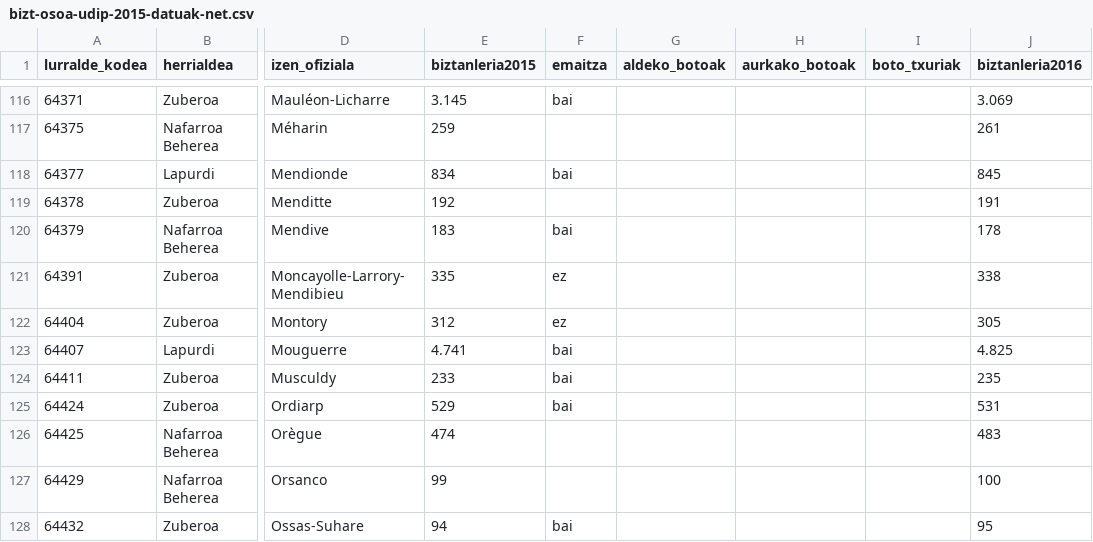
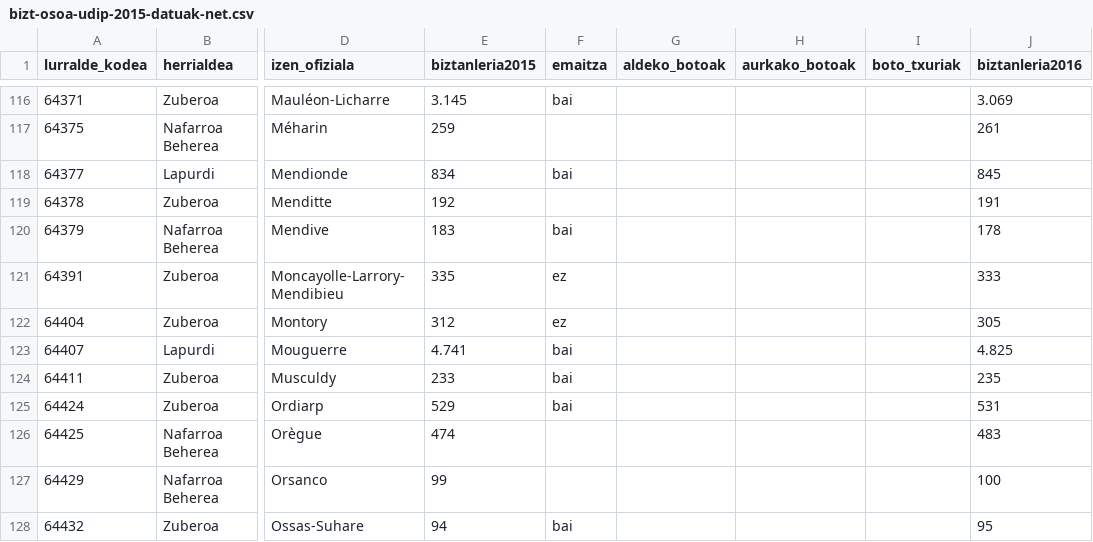
Before and after one commit to aldatsa/2016-herri-elkargo-bakarraren-bozketen-emaitzen-bisualizazioa, a CSV file: public/csv/bizt-osoa-udip-2015-datuak-net.csv, drawn as a sheet; only a part is shown, gaps mark what is left out; the diff names each change by its address in the sheet, - before the commit and + after, or states it on an @@ line.

Commit message:
Mitikile-larrori-Mendibile-ren biztanleria datua zuzendu

```diff
--- a/public/csv/bizt-osoa-udip-2015-datuak-net.csv
+++ b/public/csv/bizt-osoa-udip-2015-datuak-net.csv
-J121 (biztanleria2016): 338
+J121 (biztanleria2016): 333
```
